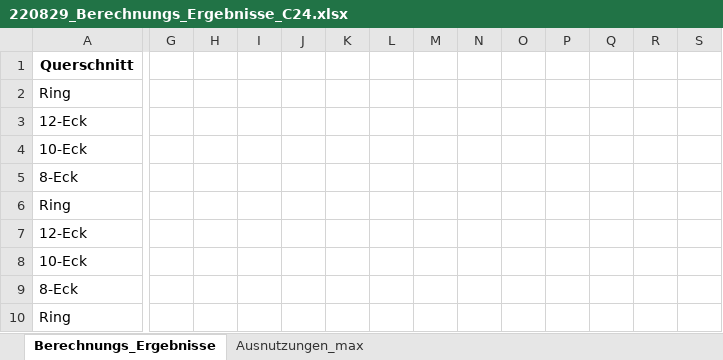
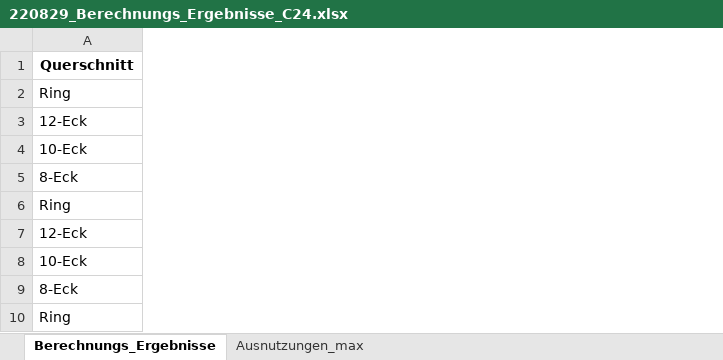
Before and after one commit to JoZimmer/CoupledBeams, an Excel workbook: 3DBeam/output/220829_Berechnungs_Ergebnisse_C24.xlsx, sheet Berechnungs_Ergebnisse, drawn as a sheet; only a part is shown, gaps mark what is left out; values as stored, in another font and other column widths than the file's, no borders; the diff covers the shown part only; the diff names each change by its address in the sheet, - before the commit and + after, or states it on an @@ line.

```diff
--- a/3DBeam/output/220829_Berechnungs_Ergebnisse_C24.xlsx (sheet Berechnungs_Ergebnisse)
+++ b/3DBeam/output/220829_Berechnungs_Ergebnisse_C24.xlsx (sheet Berechnungs_Ergebnisse)
@@ column G hidden, empty @@
@@ column H hidden, empty @@
@@ column I hidden, empty @@
@@ column J hidden, empty @@
@@ column K hidden, empty @@
@@ column L hidden, empty @@
@@ column M hidden, empty @@
@@ column N hidden, empty @@
@@ column O hidden, empty @@
@@ column P hidden, empty @@
@@ column Q hidden, empty @@
@@ column R hidden, empty @@
@@ column S hidden, empty @@
```
Also changed, not shown: 78 removed columns elsewhere in this sheet, 3DBeam/output/220901_Berechnungs_Ergebnisse_Knicke.xlsx, 3DBeam/output/Berechnungs_Ergebnisse.xlsx, 17 other files.
